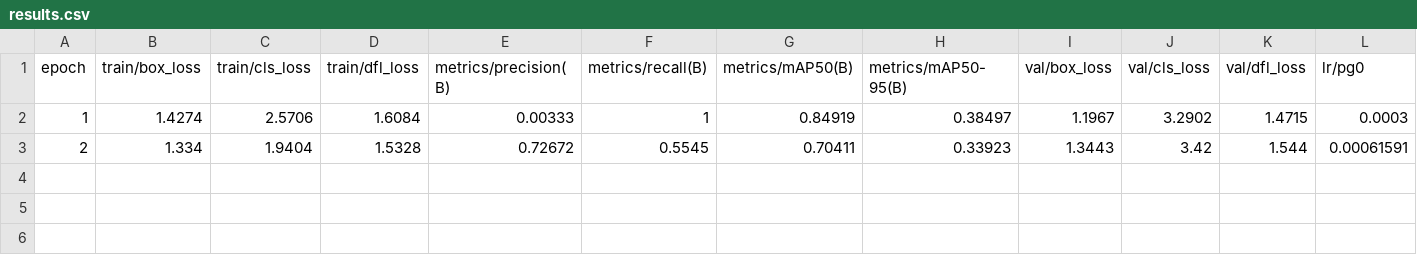
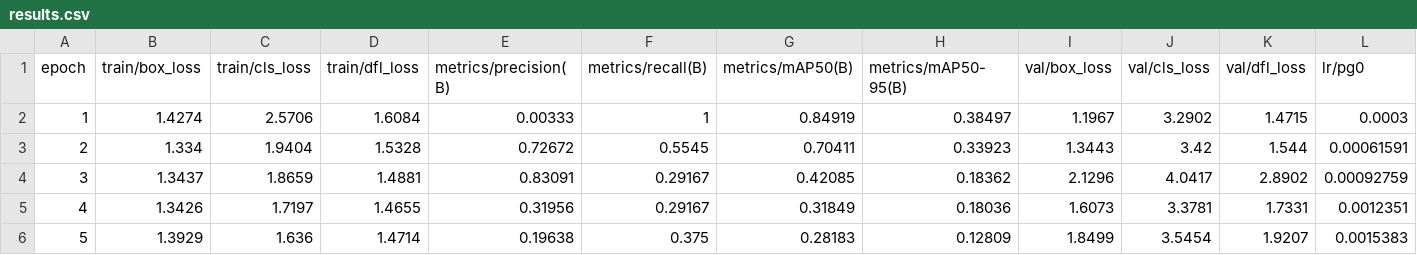
Before and after one commit to PB-kasst/fruit_detection, a CSV file: notebooks/runs/detect/train/results.csv, drawn as a sheet; only a part is shown; rows hold the shown columns only; the diff names each change by its address in the sheet, - before the commit and + after, or states it on an @@ line.

Commit message:
notebooks update

```diff
--- a/notebooks/runs/detect/train/results.csv
+++ b/notebooks/runs/detect/train/results.csv
+row 4: 3 | 1.3437 | 1.8659 | 1.4881 | 0.83091 | 0.29167 | 0.42085 | 0.18362 | 2.1296 | 4.0417 | 2.8902 | 0.00092759
+row 5: 4 | 1.3426 | 1.7197 | 1.4655 | 0.31956 | 0.29167 | 0.31849 | 0.18036 | 1.6073 | 3.3781 | 1.7331 | 0.0012351
+row 6: 5 | 1.3929 | 1.636 | 1.4714 | 0.19638 | 0.375 | 0.28183 | 0.12809 | 1.8499 | 3.5454 | 1.9207 | 0.0015383
```
Also changed, not shown: 3 other files.
